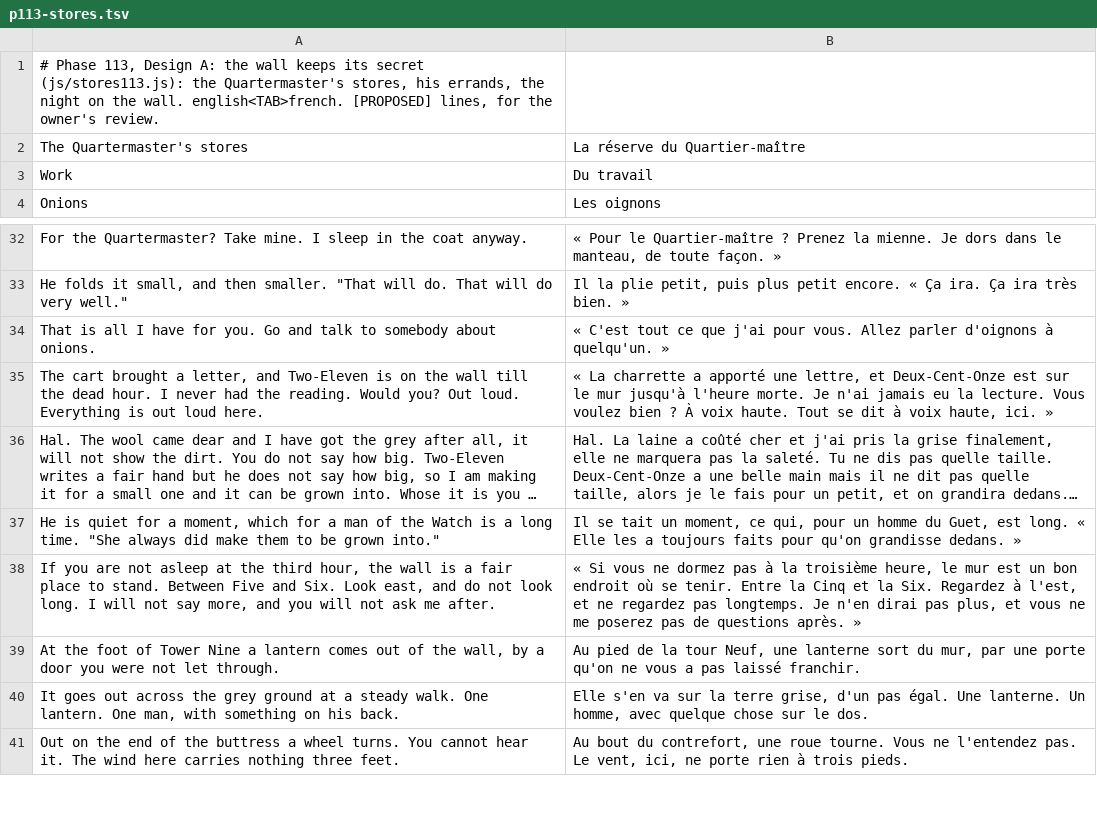
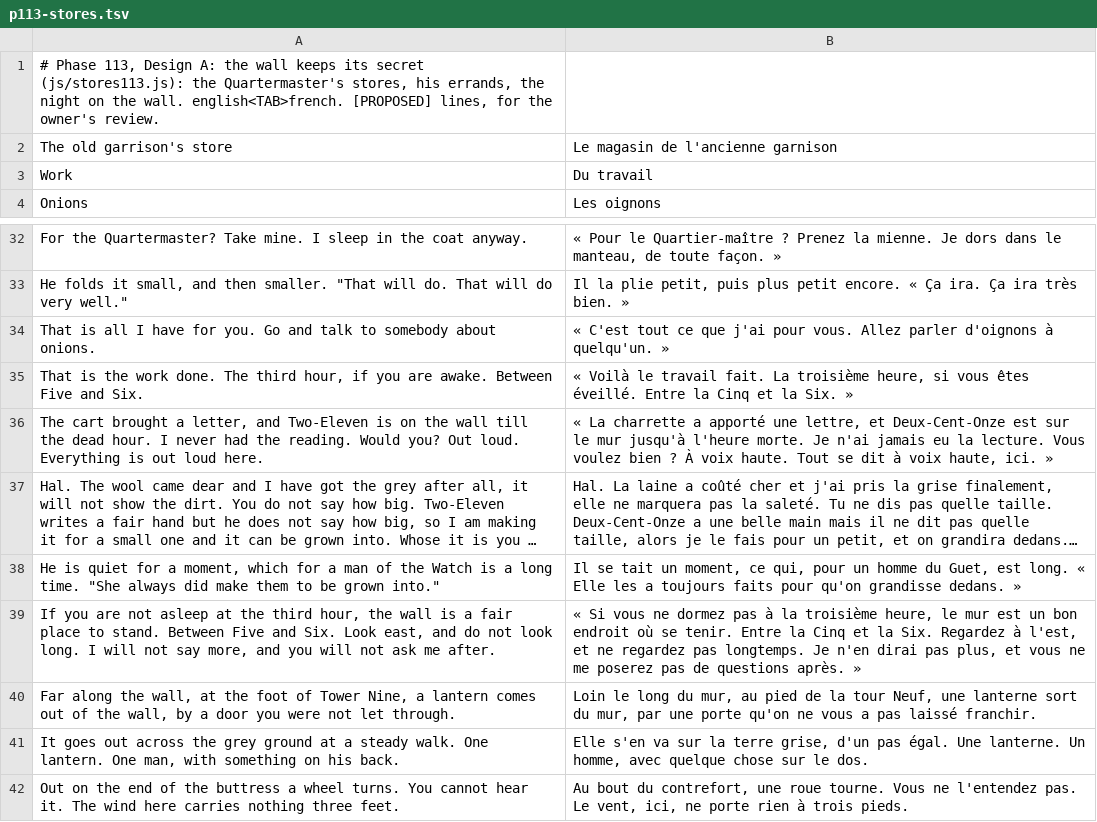
Before and after one commit to dribblejerp-KlunkDunker/echoes-of-the-shattered-octave, a TSV file: tools/i18n/p113-stores.tsv, drawn as a sheet; only a part is shown, gaps mark what is left out; long unchanged cells end in ….

```diff
--- a/tools/i18n/p113-stores.tsv
+++ b/tools/i18n/p113-stores.tsv
@@ -1,3 +1,3 @@
 # Phase 113, Design A: the wall keeps its secret (js/stores113.js): the Quartermaster's stores, his errands, the night on the wall. english<TAB>french. [PROPOSED] lines, for the owner's review.
-The Quartermaster's stores	La réserve du Quartier-maître
+The old garrison's store	Le magasin de l'ancienne garnison
 Work	Du travail
@@ -34,2 +34,3 @@ He folds it small, and then smaller. "That will do. That will do very well."	Il
 "That is all I have for you. Go and talk to somebody about onions."	« C'est tout ce que j'ai pour vous. Allez parler d'oignons à quelqu'un. »
+"That is the work done. The third hour, if you are awake. Between Five and Six."	« Voilà le travail fait. La troisième heure, si vous êtes éveillé. Entre la Cinq et la Six. »
 "The cart brought a letter, and Two-Eleven is on the wall till the dead hour. I never had the reading. Would you? Out loud. Everything is out loud here."	« La charrette a apporté une lettre, et Deux-Cent-Onze est sur le mur jusqu'à l'heure morte. Je n'ai jamais eu la lecture. Vous voulez bien ? À voix haute. Tout se dit à voix haute, ici. »
@@ -38,3 +39,3 @@ He is quiet for a moment, which for a man of the Watch is a long time. "She alwa
 "If you are not asleep at the third hour, the wall is a fair place to stand. Between Five and Six. Look east, and do not look long. I will not say more, and you will not ask me after."	« Si vous ne dormez pas à la troisième heure, le mur est un bon endroit où se tenir. Entre la Cinq et la Six. Regardez à l'est, et ne regardez pas longtemps. Je n'en dirai pas plus, et vous ne me poserez pas de questions après. »
-At the foot of Tower Nine a lantern comes out of the wall, by a door you were not let through.	Au pied de la tour Neuf, une lanterne sort du mur, par une porte qu'on ne vous a pas laissé franchir.
+Far along the wall, at the foot of Tower Nine, a lantern comes out of the wall, by a door you were not let through.	Loin le long du mur, au pied de la tour Neuf, une lanterne sort du mur, par une porte qu'on ne vous a pas laissé franchir.
 It goes out across the grey ground at a steady walk. One lantern. One man, with something on his back.	Elle s'en va sur la terre grise, d'un pas égal. Une lanterne. Un homme, avec quelque chose sur le dos.
```
Also changed, not shown: 4 other files.
